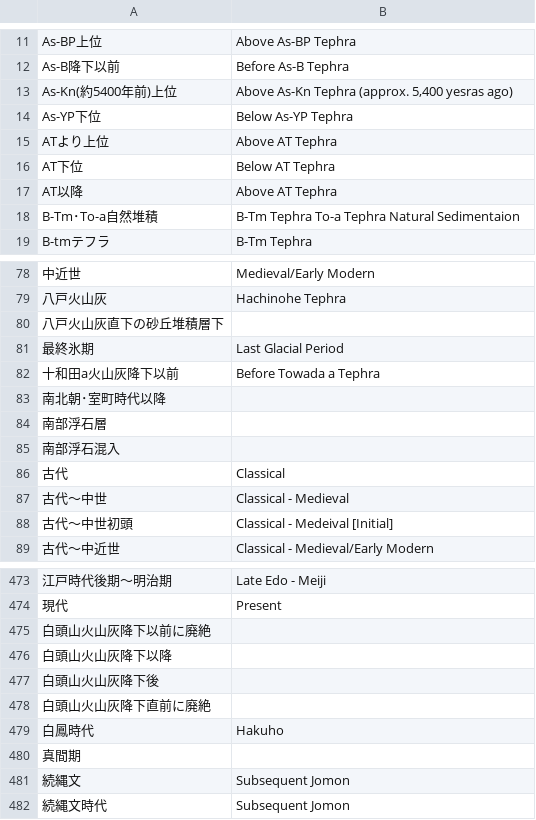
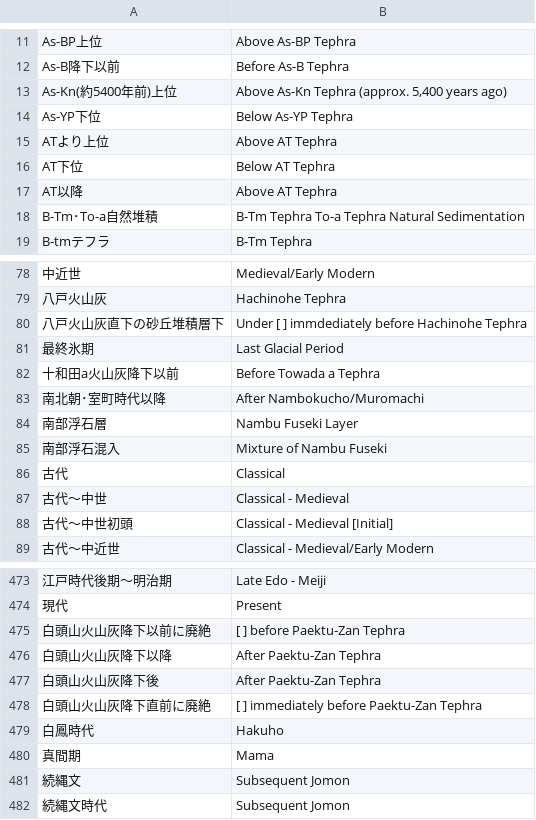
Before and after one commit to ercrema/japan_c14db, a CSV file: lookup/periods_translation.csv, drawn as a sheet; only a part is shown, gaps mark what is left out; the diff covers the shown part only; the diff names each change by its address in the sheet, - before the commit and + after, or states it on an @@ line.

```diff
--- a/lookup/periods_translation.csv
+++ b/lookup/periods_translation.csv
-B13: Above As-Kn Tephra (approx. 5,400 yesras ago)
+B13: Above As-Kn Tephra (approx. 5,400 years ago)
-B18: B-Tm Tephra To-a Tephra Natural Sedimentaion
+B18: B-Tm Tephra To-a Tephra Natural Sedimentation
-B80: (empty)
+B80: Under [ ] immdediately before Hachinohe Tephra
-B83: (empty)
+B83: After Nambokucho/Muromachi
-B84: (empty)
+B84: Nambu Fuseki Layer
-B85: (empty)
+B85: Mixture of Nambu Fuseki
-B88: Classical - Medeival [Initial]
+B88: Classical - Medieval [Initial]
-B475: (empty)
+B475: [ ] before Paektu-Zan Tephra
-B476:B477: (empty)
+B476:B477: After Paektu-Zan Tephra
-B478: (empty)
+B478: [ ] immediately before Paektu-Zan Tephra
-B480: (empty)
+B480: Mama
```
Also changed, not shown: 39 edited cells elsewhere in this file.
